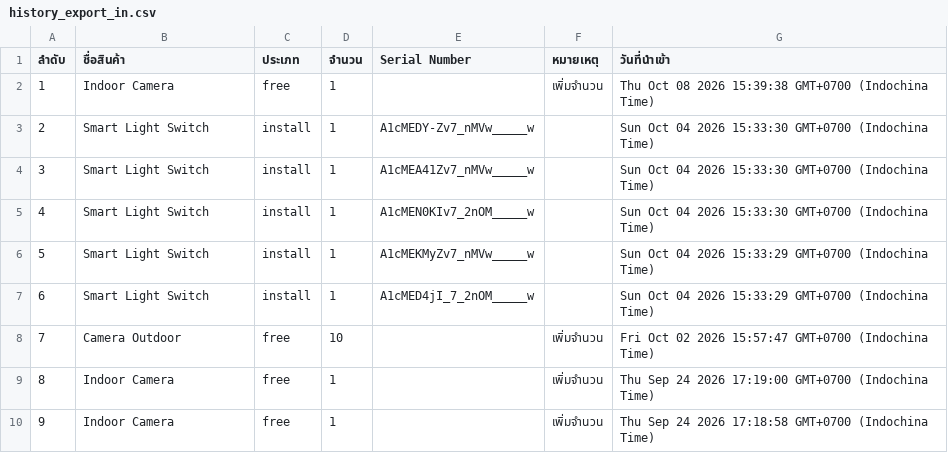
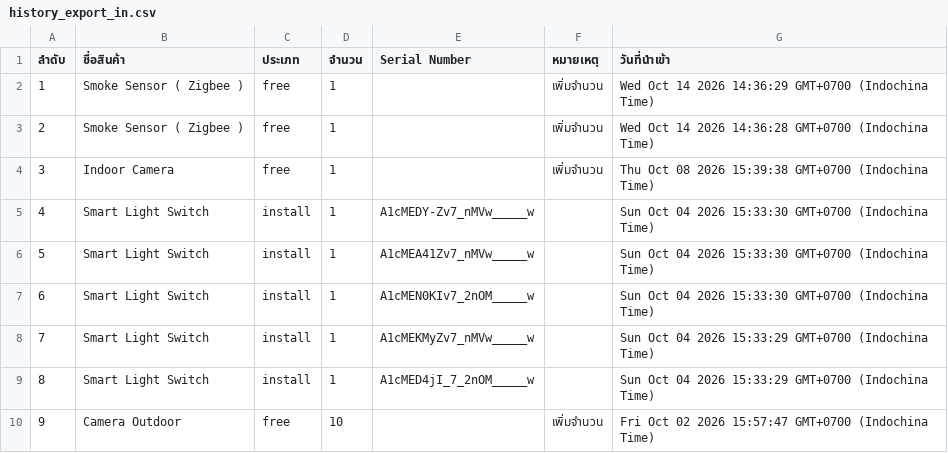
Before and after one commit to SurapatMut/service-warehouse, a CSV file: exports/history_export_in.csv, drawn as a sheet; only a part is shown; the shorter side is filled out with more unchanged rows; addresses are those after the commit; the diff names each change by its address in the sheet, - before the commit and + after, or states it on an @@ line.

```diff
--- a/exports/history_export_in.csv
+++ b/exports/history_export_in.csv
+row 2: 1 | Smoke Sensor ( Zigbee ) | free | 1 |  | เพิ่มจำนวน | Wed Oct 14 2026 14:36:29 GMT+0700 (Indochina Time)
+row 3: 2 | Smoke Sensor ( Zigbee ) | free | 1 |  | เพิ่มจำนวน | Wed Oct 14 2026 14:36:28 GMT+0700 (Indochina Time)
@@ column A (ลำดับ) renumbered from row 4 down @@
```
Also changed, not shown: exports/history_export_out.csv.
